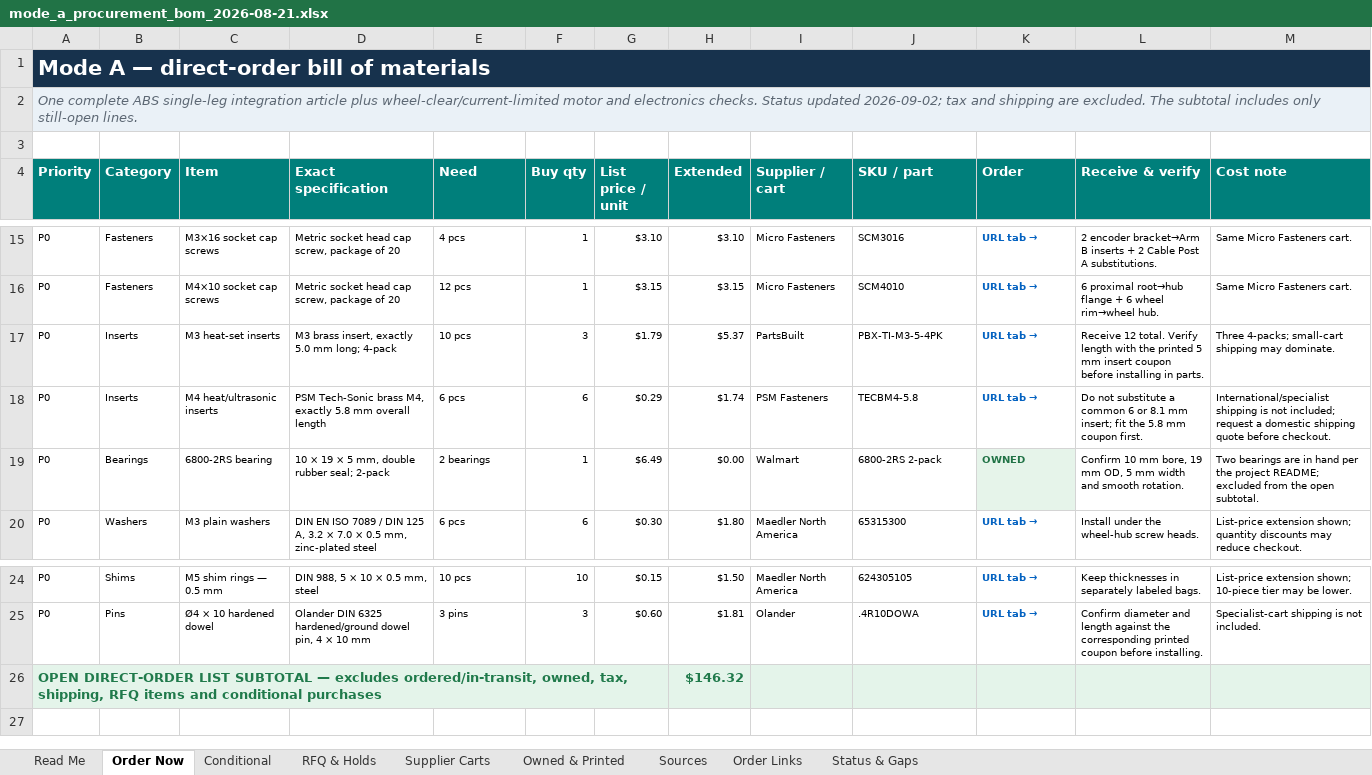
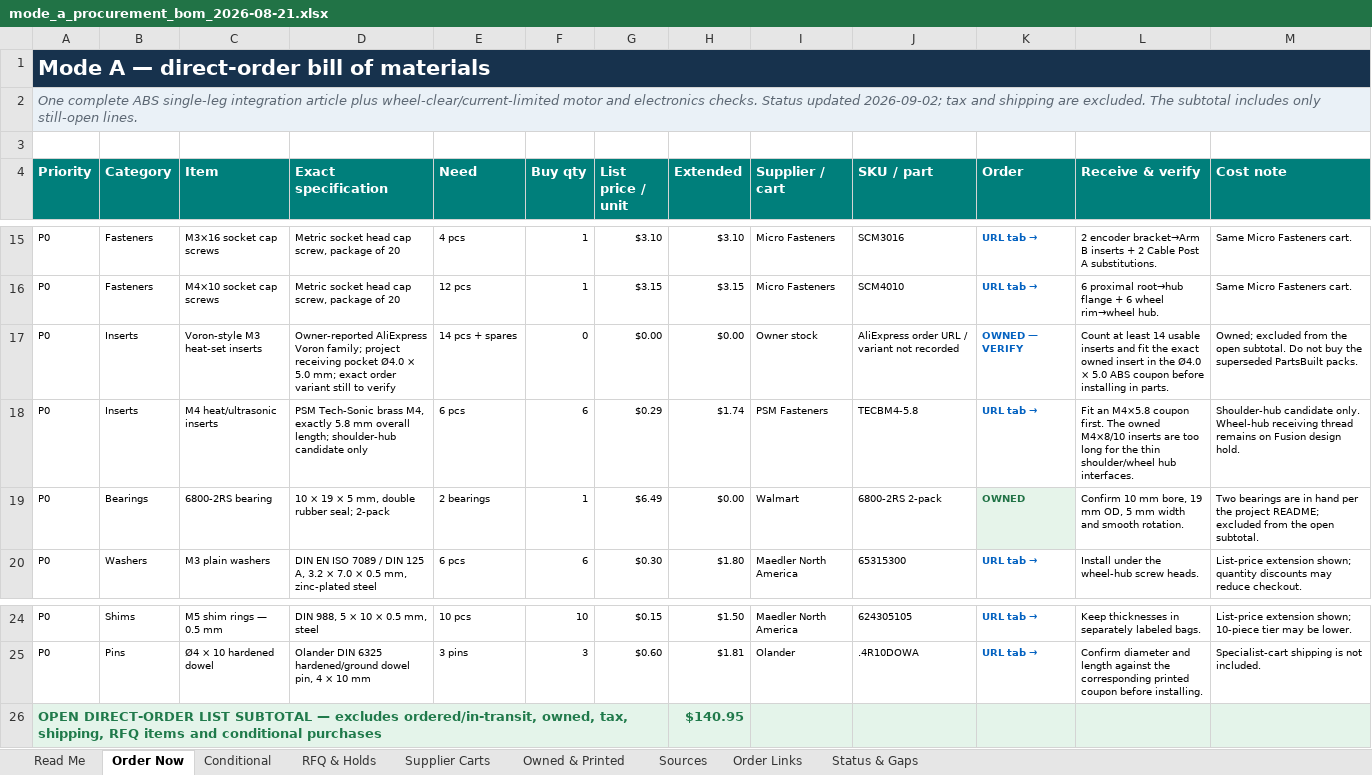
Before and after one commit to TnnsBeast/Biped, an Excel workbook: procurement/mode_a_procurement_bom_2026-08-21.xlsx, sheet Order Now, drawn as a sheet; only a part is shown, gaps mark what is left out; values as stored, in another font and other column widths than the file's, no borders; removed rows and columns are numbered as before the commit, all else as after; the diff names each change by its address in the sheet, - before the commit and + after, or states it on an @@ line.

Commit message:
Audit printed heat-set insert interfaces

```diff
--- a/procurement/mode_a_procurement_bom_2026-08-21.xlsx (sheet Order Now)
+++ b/procurement/mode_a_procurement_bom_2026-08-21.xlsx (sheet Order Now)
-row 17: P0 | Inserts | M3 heat-set inserts | M3 brass insert, exactly 5.0 mm long; 4-pack | 10 pcs | 3 | $1.79 | $5.37 | PartsBuilt | PBX-TI-M3-5-4PK | URL tab → | Receive 12 total. Verify length with the printed 5 mm insert coupon before installing in parts. | Three 4-packs; small-cart shipping may dominate.
+row 17: P0 | Inserts | Voron-style M3 heat-set inserts | Owner-reported AliExpress Voron family; project receiving pocket Ø4.0 × 5.0 mm; exact order variant still to verify | 14 pcs + spares | 0 | $0.00 | $0.00 | Owner stock | AliExpress order URL / variant not recorded | OWNED — VERIFY | Count at least 14 usable inserts and fit the exact owned insert in the Ø4.0 × 5.0 ABS coupon before installing in parts. | Owned; excluded from the open subtotal. Do not buy the superseded PartsBuilt packs.
-D18 (Exact specification): …mm overall length
+D18 (Exact specification): …mm overall length; shoulder-hub candidate only
-L18 (Receive & verify): Do not substitute a common 6 or 8.1 mm insert; fit the 5.8 mm coupon first.
+L18 (Receive & verify): Fit an M4×5.8 coupon first. The owned M4×8/10 inserts are too long for the thin shoulder/wheel hub interfaces.
-M18 (Cost note): International/specialist shipping is not included; request a domestic shipping quote before checkout.
+M18 (Cost note): Shoulder-hub candidate only. Wheel-hub receiving thread remains on Fusion design hold.
-H26 (Extended): $146.32
+H26 (Extended): $140.95
```
Also changed, not shown: sheet Owned & Printed, sheet Sources, sheet Supplier Carts, sheet RFQ & Holds, sheet Order Links, sheet Read Me, 1 more sheet, formulas that keep their value, 15 other files.
